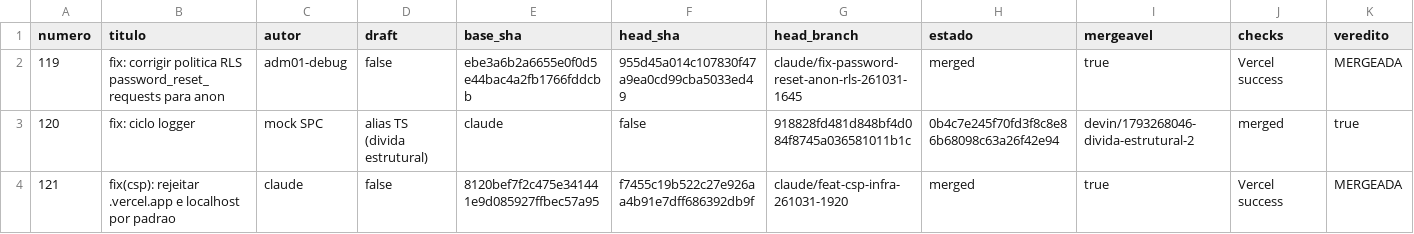
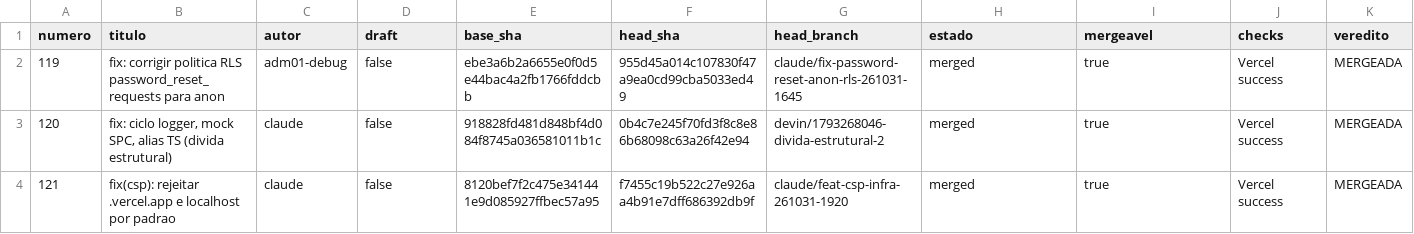
Before and after one commit to adm01-debug/Fast_Gravacoes_V2, a CSV file: analise-prs/prs.csv, drawn as a sheet; only a part is shown; the diff covers the shown part only; the diff names each change by its address in the sheet, - before the commit and + after, or states it on an @@ line.

Commit message:
fix: aspas no titulo da PR 120 no prs.csv (colunas deslocadas)

```diff
--- a/analise-prs/prs.csv
+++ b/analise-prs/prs.csv
-B3 (titulo): fix: ciclo logger
+B3 (titulo): fix: ciclo logger, mock SPC, alias TS (divida estrutural)
-C3 (autor): mock SPC
+C3 (autor): claude
-D3 (draft): alias TS (divida estrutural)
+D3 (draft): false
-E3 (base_sha): claude
+E3 (base_sha): 918828fd481d848bf4d084f8745a036581011b1c
-F3 (head_sha): false
+F3 (head_sha): 0b4c7e245f70fd3f8c8e86b68098c63a26f42e94
-G3 (head_branch): 918828fd481d848bf4d084f8745a036581011b1c
+G3 (head_branch): devin/1793268046-divida-estrutural-2
-H3 (estado): 0b4c7e245f70fd3f8c8e86b68098c63a26f42e94
+H3 (estado): merged
-I3 (mergeavel): devin/1793268046-divida-estrutural-2
+I3 (mergeavel): true
-J3 (checks): merged
+J3 (checks): Vercel success
-K3 (veredito): true
+K3 (veredito): MERGEADA
```
Also changed, not shown: 4 edited cells elsewhere in this file.
